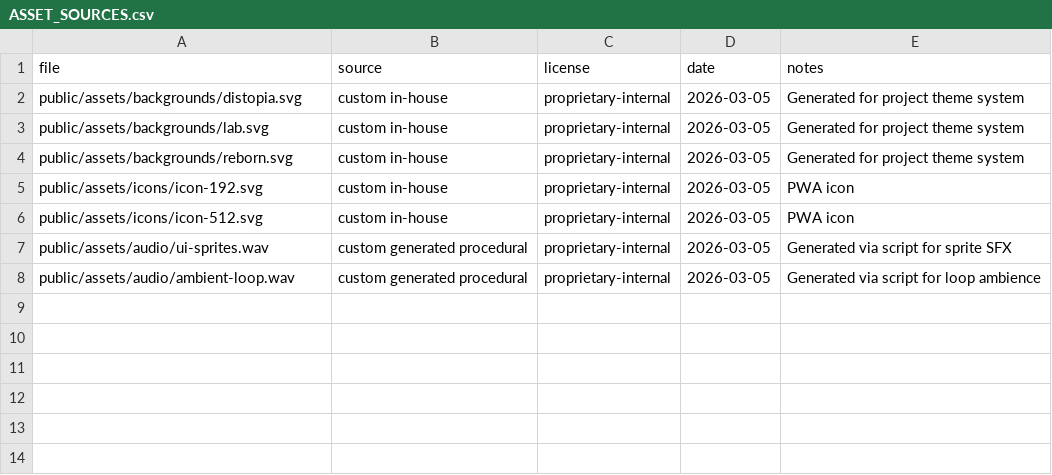
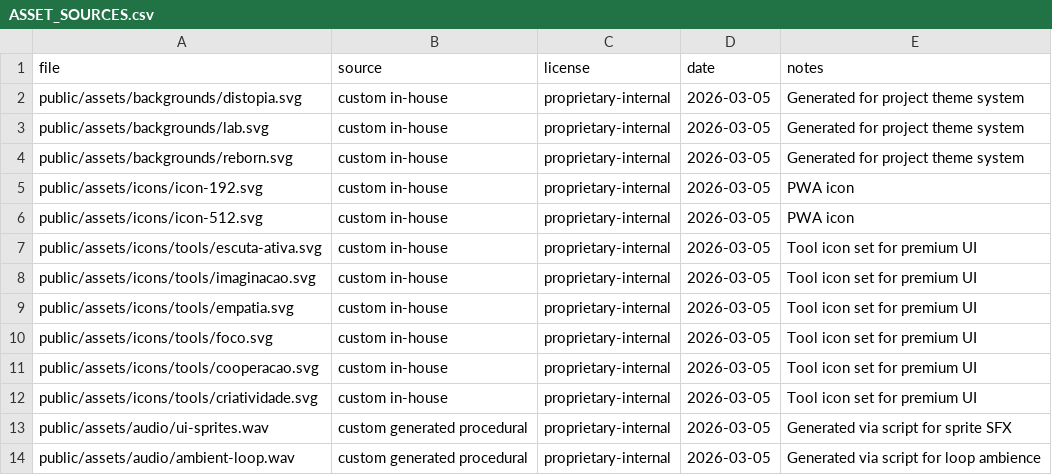
Before and after one commit to WilsonMPeixoto-2/heroi-kiosk, a CSV file: ASSET_SOURCES.csv, drawn as a sheet.

Commit message:
feat: deliver premium art direction pass with custom assets

```diff
--- a/ASSET_SOURCES.csv
+++ b/ASSET_SOURCES.csv
@@ -6,2 +6,8 @@ public/assets/icons/icon-192.svg,custom in-house,proprietary-internal,2026-03-05
 public/assets/icons/icon-512.svg,custom in-house,proprietary-internal,2026-03-05,PWA icon
+public/assets/icons/tools/escuta-ativa.svg,custom in-house,proprietary-internal,2026-03-05,Tool icon set for premium UI
+public/assets/icons/tools/imaginacao.svg,custom in-house,proprietary-internal,2026-03-05,Tool icon set for premium UI
+public/assets/icons/tools/empatia.svg,custom in-house,proprietary-internal,2026-03-05,Tool icon set for premium UI
+public/assets/icons/tools/foco.svg,custom in-house,proprietary-internal,2026-03-05,Tool icon set for premium UI
+public/assets/icons/tools/cooperacao.svg,custom in-house,proprietary-internal,2026-03-05,Tool icon set for premium UI
+public/assets/icons/tools/criatividade.svg,custom in-house,proprietary-internal,2026-03-05,Tool icon set for premium UI
 public/assets/audio/ui-sprites.wav,custom generated procedural,proprietary-internal,2026-03-05,Generated via script for sprite SFX
```
Also changed, not shown: 14 other files.
